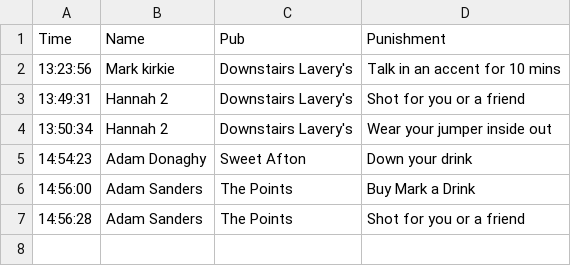
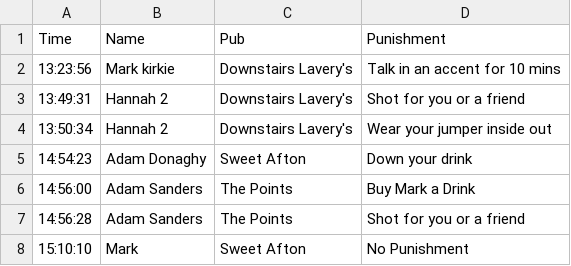
Before and after one commit to kirkpatrick8/pubcrawl, a CSV file: punishments.csv, drawn as a sheet.

Commit message:
Update punishments - 2024-11-23 15:10:11.619707

```diff
--- a/punishments.csv
+++ b/punishments.csv
@@ -7 +7,2 @@ Time,Name,Pub,Punishment
 14:56:28,Adam Sanders ,The Points,Shot for you or a friend
+15:10:10,Mark,Sweet Afton,No Punishment
```
